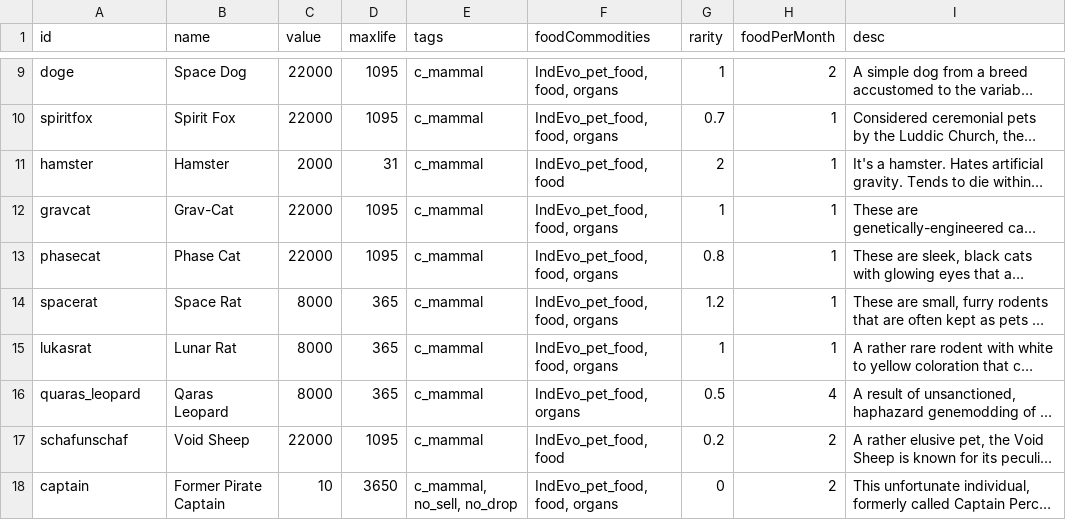
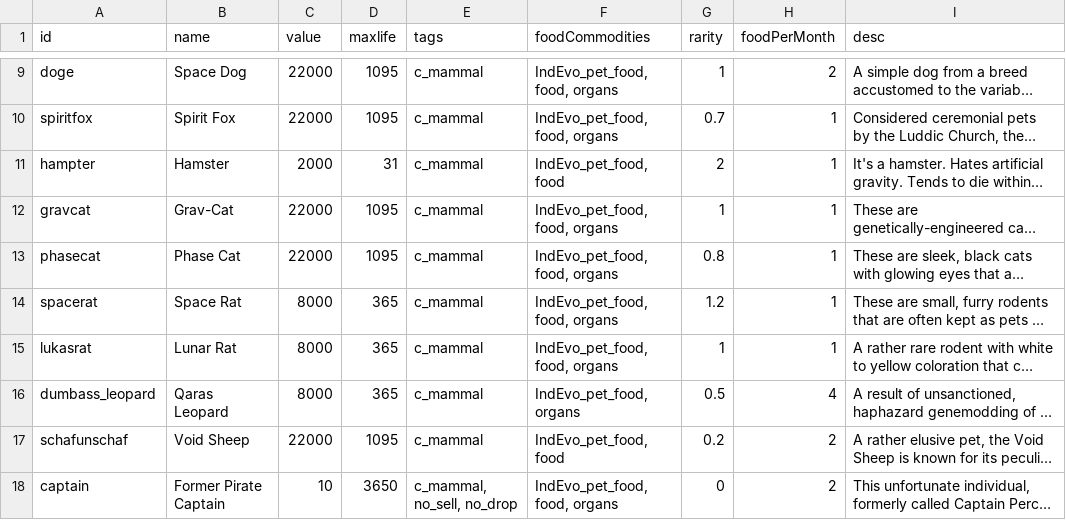
Before and after one commit to SirHartley/Industrial.Evolution, a CSV file: data/campaign/pets.csv, drawn as a sheet; only a part is shown, gaps mark what is left out; long unchanged cells end in …; the diff names each change by its address in the sheet, - before the commit and + after, or states it on an @@ line.

```diff
--- a/data/campaign/pets.csv
+++ b/data/campaign/pets.csv
-A11 (id): hamster
+A11 (id): hampter
-A16 (id): quaras_leopard
+A16 (id): dumbass_leopard
```
Also changed, not shown: data/campaign/procgen/drop_groups.csv, data/campaign/procgen/salvage_entity_gen_data.csv, 11 other files.
